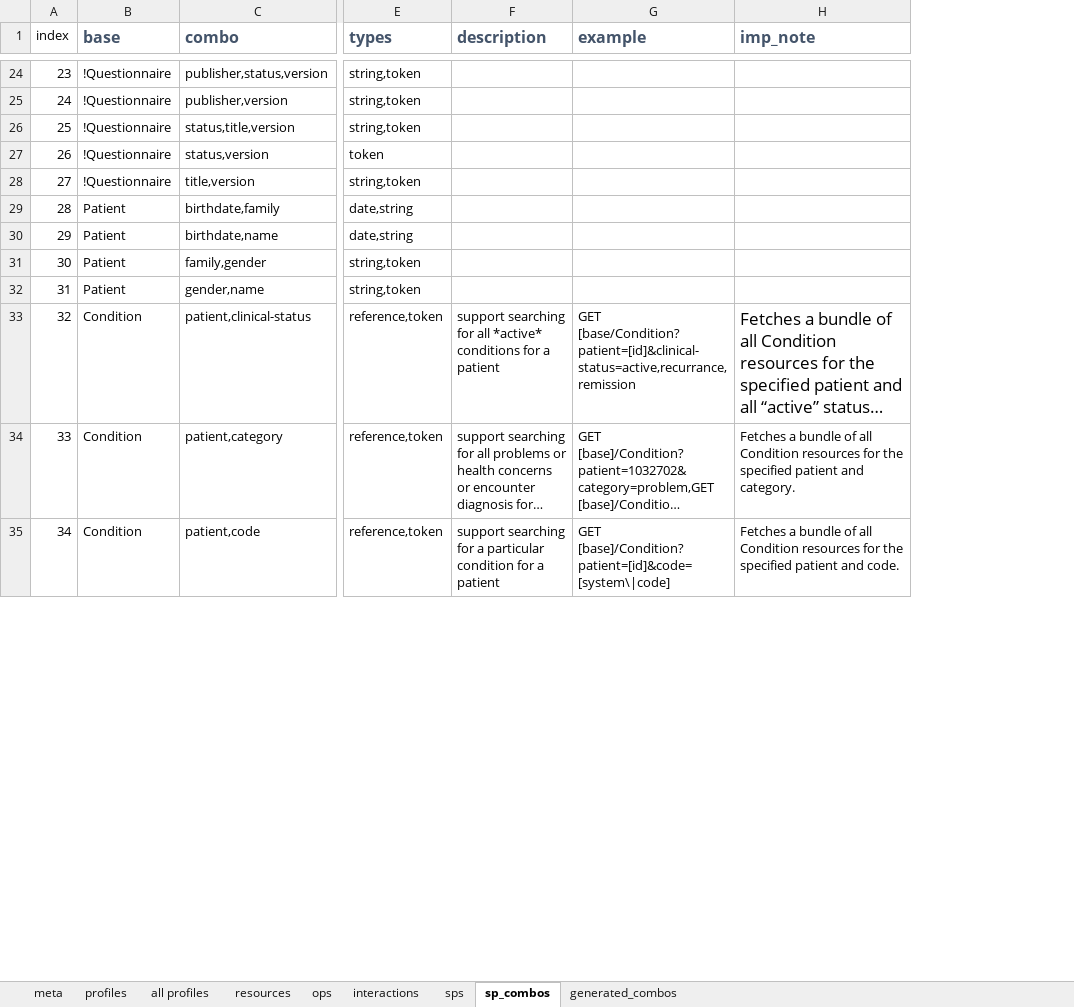
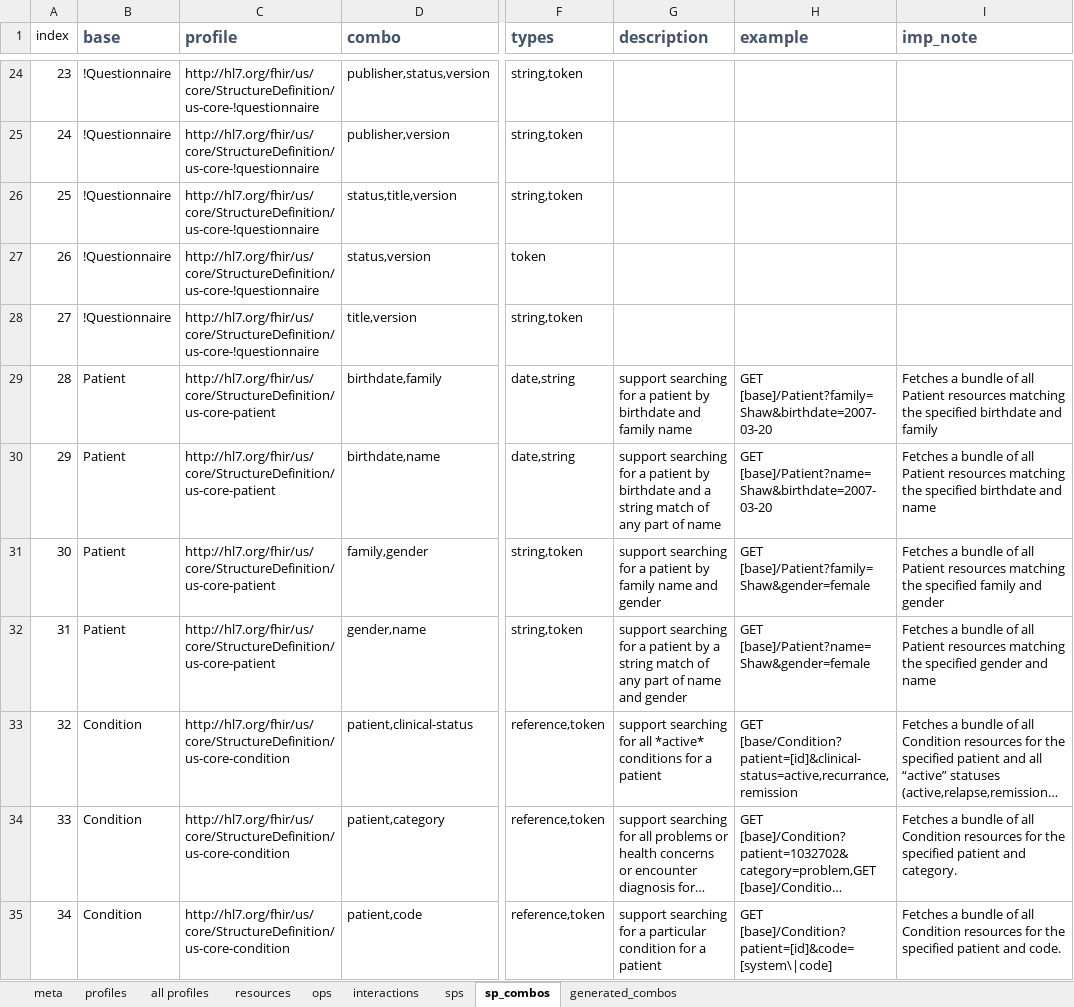
Before and after one commit to Healthedata1/MyNotebooks, an Excel workbook: SP/uscore-server.xlsx, sheet sp_combos, drawn as a sheet; only a part is shown, gaps mark what is left out; long unchanged cells end in …; values as stored, in another font and other column widths than the file's, no borders; addresses are those after the commit; the diff covers the shown part only; the diff names each change by its address in the sheet, - before the commit and + after, or states it on an @@ line.

```diff
--- a/SP/uscore-server.xlsx (sheet sp_combos)
+++ b/SP/uscore-server.xlsx (sheet sp_combos)
+column C (profile), rows 24-35: http://hl7.org/fhir/us/core/StructureDefinition/us-core-!questionnaire | http://hl7.org/fhir/us/core/StructureDefinition/us-core-!questionnaire | http://hl7.org/fhir/us/core/StructureDefinition/us-core-!questionnaire | http://hl7.org/fhir/us/core/StructureDefinition/us-core-!questionnaire | http://hl7.org/fhir/us/core/StructureDefinition/us-core-!questionnaire | http://hl7.org/fhir/us/core/StructureDefinition/us-core-patient | http://hl7.org/fhir/us/core/StructureDefinition/us-core-patient | http://hl7.org/fhir/us/core/StructureDefinition/us-core-patient | http://hl7.org/fhir/us/core/StructureDefinition/us-core-patient | http://hl7.org/fhir/us/core/StructureDefinition/us-core-condition | http://hl7.org/fhir/us/core/StructureDefinition/us-core-condition | http://hl7.org/fhir/us/core/StructureDefinition/us-core-condition
-G29 (description): (empty)
+G29 (description): support searching for a patient by birthdate and family name
-H29 (example): (empty)
+H29 (example): GET [base]/Patient?family=Shaw&birthdate=2007-03-20
-I29 (imp_note): (empty)
+I29 (imp_note): Fetches a bundle of all Patient resources matching the specified birthdate and family
-G30 (description): (empty)
+G30 (description): support searching for a patient by birthdate and a string match of any part of name
-H30 (example): (empty)
+H30 (example): GET [base]/Patient?name=Shaw&birthdate=2007-03-20
-I30 (imp_note): (empty)
+I30 (imp_note): Fetches a bundle of all Patient resources matching the specified birthdate and name
-G31 (description): (empty)
+G31 (description): support searching for a patient by family name and gender
-H31 (example): (empty)
+H31 (example): GET [base]/Patient?family=Shaw&gender=female
-I31 (imp_note): (empty)
+I31 (imp_note): Fetches a bundle of all Patient resources matching the specified family and gender
-G32 (description): (empty)
+G32 (description): support searching for a patient by a string match of any part of name and gender
-H32 (example): (empty)
+H32 (example): GET [base]/Patient?name=Shaw&gender=female
-I32 (imp_note): (empty)
+I32 (imp_note): Fetches a bundle of all Patient resources matching the specified gender and name
@@ I33 text size: smaller @@
```
Also changed, not shown: 14 added rows, 1 removed row and 8 edited cells elsewhere in this sheet, sheet sps, formulas that keep their value, 2 other files.
